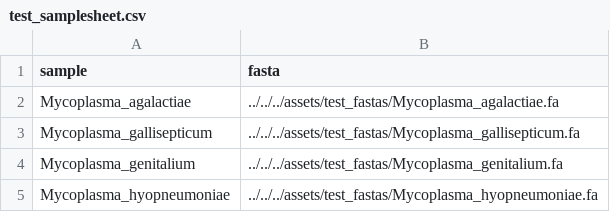
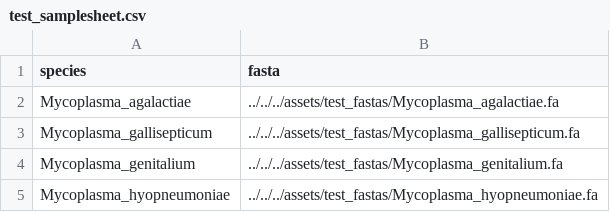
Before and after one commit to tdw-89/divergence, a CSV file: assets/test_samplesheet.csv, drawn as a sheet.

Commit message:
changed sample sheet column name

```diff
--- a/assets/test_samplesheet.csv
+++ b/assets/test_samplesheet.csv
@@ -1,2 +1,2 @@
-sample,fasta
+species,fasta
 Mycoplasma_agalactiae,../../../assets/test_fastas/Mycoplasma_agalactiae.fa
```
Also changed, not shown: assets/test_samplesheet_manual.csv, 1 other file.
